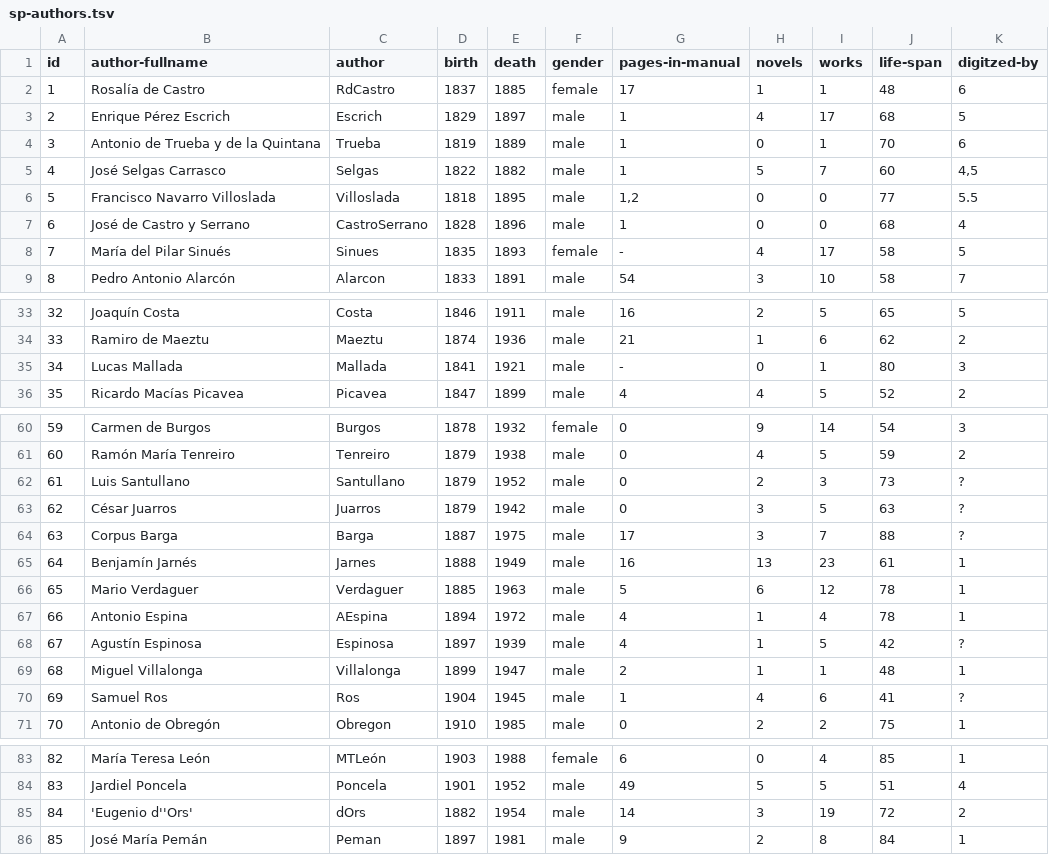
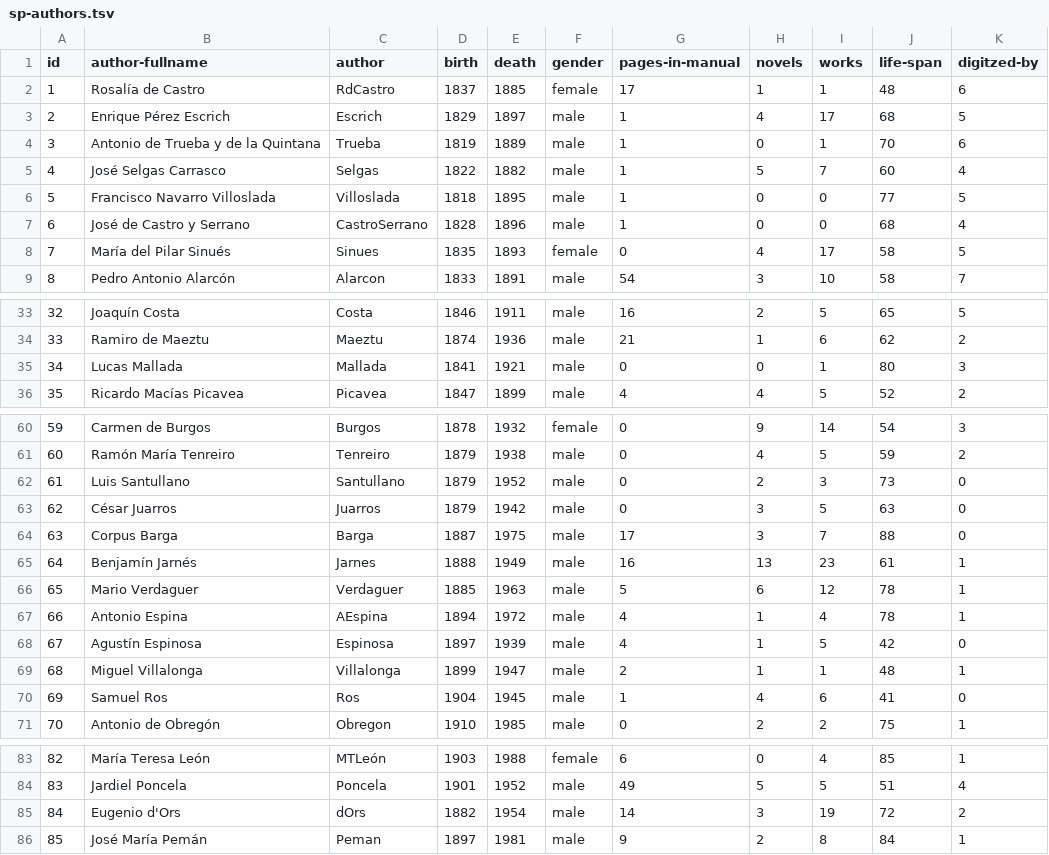
Before and after one commit to morethanbooks/taller-correlaciones, a TSV file: datasets/sp-authors.tsv, drawn as a sheet; only a part is shown, gaps mark what is left out.

```diff
--- a/datasets/sp-authors.tsv
+++ b/datasets/sp-authors.tsv
@@ -4,6 +4,6 @@ id	author-fullname	author	birth	death	gender	pages-in-manual	novels	works	life-s
 3	Antonio de Trueba y de la Quintana	Trueba	1819	1889	male	1	0	1	70	6
-4	José Selgas Carrasco	Selgas	1822	1882	male	1	5	7	60	4,5
-5	Francisco Navarro Villoslada	Villoslada	1818	1895	male	1,2	0	0	77	5.5
+4	José Selgas Carrasco	Selgas	1822	1882	male	1	5	7	60	4
+5	Francisco Navarro Villoslada	Villoslada	1818	1895	male	1	0	0	77	5
 6	José de Castro y Serrano	CastroSerrano	1828	1896	male	1	0	0	68	4
-7	María del Pilar Sinués	Sinues	1835	1893	female	-	4	17	58	5
+7	María del Pilar Sinués	Sinues	1835	1893	female	0	4	17	58	5
 8	Pedro Antonio Alarcón	Alarcon	1833	1891	male	54	3	10	58	7
@@ -34,3 +34,3 @@ id	author-fullname	author	birth	death	gender	pages-in-manual	novels	works	life-s
 33	Ramiro de Maeztu	Maeztu	1874	1936	male	21	1	6	62	2
-34	Lucas Mallada	Mallada	1841	1921	male	-	0	1	80	3
+34	Lucas Mallada	Mallada	1841	1921	male	0	0	1	80	3
 35	Ricardo Macías Picavea	Picavea	1847	1899	male	4	4	5	52	2
@@ -61,5 +61,5 @@ id	author-fullname	author	birth	death	gender	pages-in-manual	novels	works	life-s
 60	Ramón María Tenreiro	Tenreiro	1879	1938	male	0	4	5	59	2
-61	Luis Santullano	Santullano	1879	1952	male	0	2	3	73	?
-62	César Juarros	Juarros	1879	1942	male	0	3	5	63	?
-63	Corpus Barga	Barga	1887	1975	male	17	3	7	88	?
+61	Luis Santullano	Santullano	1879	1952	male	0	2	3	73	0
+62	César Juarros	Juarros	1879	1942	male	0	3	5	63	0
+63	Corpus Barga	Barga	1887	1975	male	17	3	7	88	0
 64	Benjamín Jarnés	Jarnes	1888	1949	male	16	13	23	61	1
@@ -67,5 +67,5 @@ id	author-fullname	author	birth	death	gender	pages-in-manual	novels	works	life-s
 66	Antonio Espina	AEspina	1894	1972	male	4	1	4	78	1
-67	Agustín Espinosa	Espinosa	1897	1939	male	4	1	5	42	?
+67	Agustín Espinosa	Espinosa	1897	1939	male	4	1	5	42	0
 68	Miguel Villalonga	Villalonga	1899	1947	male	2	1	1	48	1
-69	Samuel Ros	Ros	1904	1945	male	1	4	6	41	?
+69	Samuel Ros	Ros	1904	1945	male	1	4	6	41	0
 70	Antonio de Obregón	Obregon	1910	1985	male	0	2	2	75	1
@@ -84,3 +84,3 @@ id	author-fullname	author	birth	death	gender	pages-in-manual	novels	works	life-s
 83	Jardiel Poncela	Poncela	1901	1952	male	49	5	5	51	4
-84	'Eugenio d''Ors'	dOrs	1882	1954	male	14	3	19	72	2
+84	Eugenio d'Ors	dOrs	1882	1954	male	14	3	19	72	2
 85	José María Pemán	Peman	1897	1981	male	9	2	8	84	1
```
Also changed, not shown: 2 other files.
